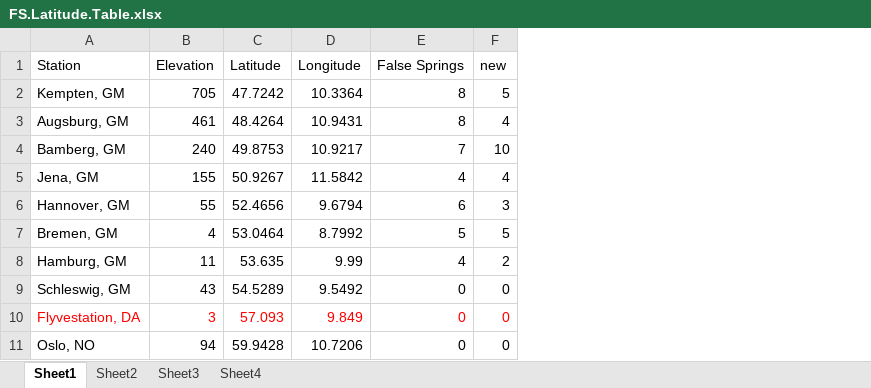
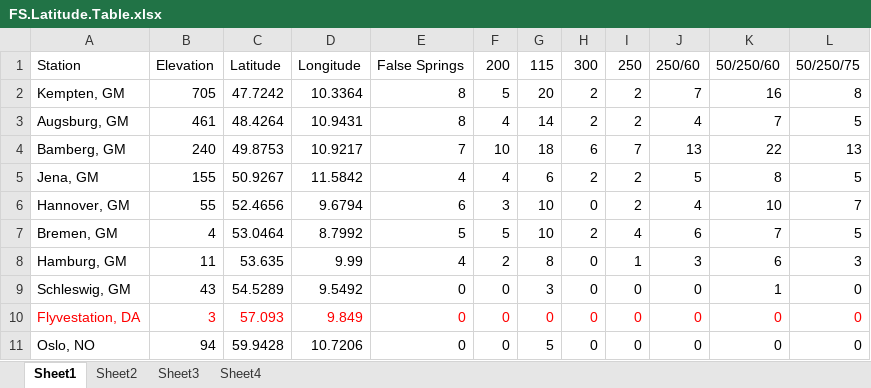
Before and after one commit to cchambe12/springfreeze, an Excel workbook: figure/FS.Latitude.Table.xlsx, sheet Sheet1, drawn as a sheet; values as stored, in another font and other column widths than the file's, no borders; the diff names each change by its address in the sheet, - before the commit and + after, or states it on an @@ line.

```diff
--- a/figure/FS.Latitude.Table.xlsx (sheet Sheet1)
+++ b/figure/FS.Latitude.Table.xlsx (sheet Sheet1)
+column G, rows 1-11: 115 | 20 | 14 | 18 | 6 | 10 | 10 | 8 | 3 | 0 | 5
+column H, rows 1-11: 300 | 2 | 2 | 6 | 2 | 0 | 2 | 0 | 0 | 0 | 0
+column I, rows 1-11: 250 | 2 | 2 | 7 | 2 | 2 | 4 | 1 | 0 | 0 | 0
+column J, rows 1-11: 250/60 | 7 | 4 | 13 | 5 | 4 | 6 | 3 | 0 | 0 | 0
+column K, rows 1-11: 50/250/60 | 16 | 7 | 22 | 8 | 10 | 7 | 6 | 1 | 0 | 0
+column L, rows 1-11: 50/250/75 | 8 | 5 | 13 | 5 | 7 | 5 | 3 | 0 | 0 | 0
-F1: new
+F1: 200
```
Also changed, not shown: 5 other files.
